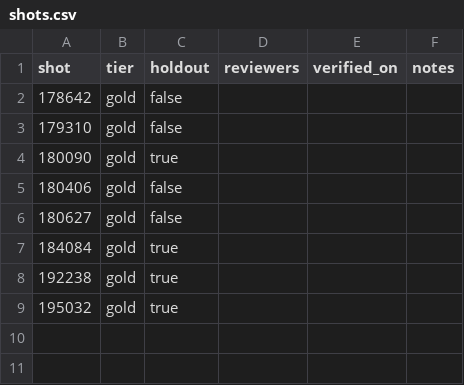
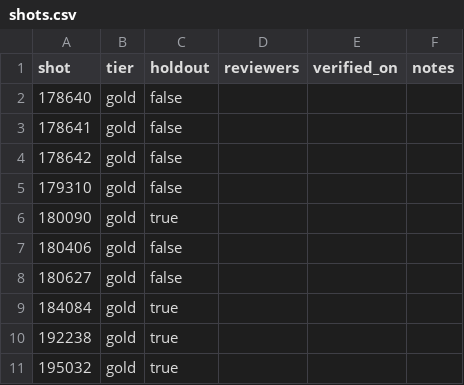
Before and after one commit to PlasmaControl/FusionAIHub, a CSV file: data/events/sawtooth_oscillation/shots.csv, drawn as a sheet.

```diff
--- a/data/events/sawtooth_oscillation/shots.csv
+++ b/data/events/sawtooth_oscillation/shots.csv
@@ -1,2 +1,4 @@
 shot,tier,holdout,reviewers,verified_on,notes
+178640,gold,false,,,
+178641,gold,false,,,
 178642,gold,false,,,
```
Also changed, not shown: 2 other files.
